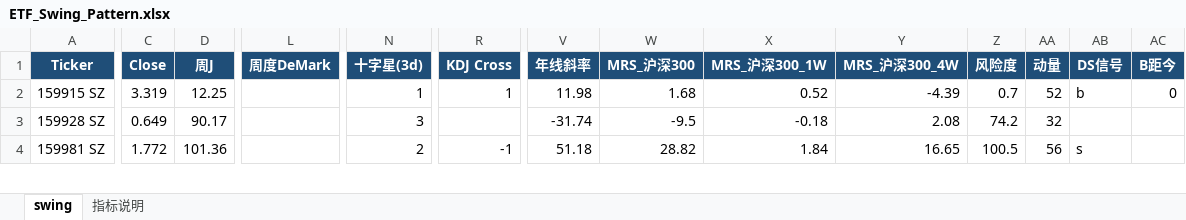
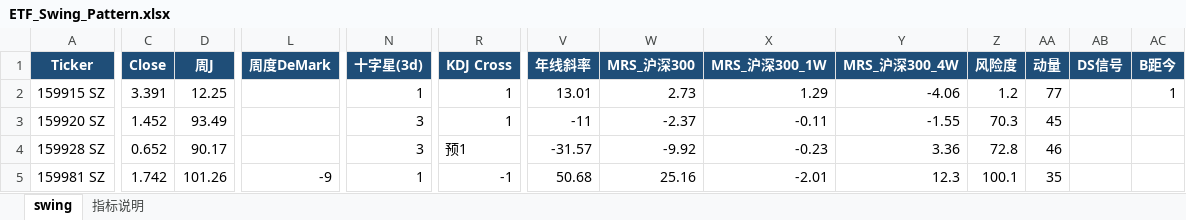
Before and after one commit to jibom/swing-pattern, an Excel workbook: ETF_Swing_Pattern.xlsx, sheet swing, drawn as a sheet; only a part is shown, gaps mark what is left out; values as stored, in another font and other column widths than the file's, no borders; addresses are those after the commit; rows hold the shown columns only; the diff covers the shown part only; the diff names each change by its address in the sheet, - before the commit and + after, or states it on an @@ line.

```diff
--- a/ETF_Swing_Pattern.xlsx (sheet swing)
+++ b/ETF_Swing_Pattern.xlsx (sheet swing)
-C2 (Close): 3.319
+C2 (Close): 3.391
-V2 (年线斜率): 11.98
+V2 (年线斜率): 13.01
-W2 (MRS_沪深300): 1.68
+W2 (MRS_沪深300): 2.73
-X2 (MRS_沪深300_1W): 0.52
+X2 (MRS_沪深300_1W): 1.29
-Y2 (MRS_沪深300_4W): -4.39
+Y2 (MRS_沪深300_4W): -4.06
-Z2 (风险度): 0.7
+Z2 (风险度): 1.2
-AA2 (动量): 52
+AA2 (动量): 77
-AB2 (DS信号): b
+AB2 (DS信号): (empty)
-AC2 (B距今): 0
+AC2 (B距今): 1
+row 3: 159920 SZ | 1.452 | 93.49 |  | 3 | 1 | -11 | -2.37 | -0.11 | -1.55 | 70.3 | 45
-C4 (Close): 0.649
+C4 (Close): 0.652
-R4 (KDJ Cross): (empty)
+R4 (KDJ Cross): 预1
-V4 (年线斜率): -31.74
+V4 (年线斜率): -31.57
-W4 (MRS_沪深300): -9.5
+W4 (MRS_沪深300): -9.92
-X4 (MRS_沪深300_1W): -0.18
+X4 (MRS_沪深300_1W): -0.23
-Y4 (MRS_沪深300_4W): 2.08
+Y4 (MRS_沪深300_4W): 3.36
-Z4 (风险度): 74.2
+Z4 (风险度): 72.8
-AA4 (动量): 32
+AA4 (动量): 46
-C5 (Close): 1.772
+C5 (Close): 1.742
-D5 (周J): 101.36
+D5 (周J): 101.26
-L5 (周度DeMark): (empty)
+L5 (周度DeMark): -9
-N5 (十字星(3d)): 2
+N5 (十字星(3d)): 1
-V5 (年线斜率): 51.18
+V5 (年线斜率): 50.68
-W5 (MRS_沪深300): 28.82
+W5 (MRS_沪深300): 25.16
-X5 (MRS_沪深300_1W): 1.84
+X5 (MRS_沪深300_1W): -2.01
-Y5 (MRS_沪深300_4W): 16.65
+Y5 (MRS_沪深300_4W): 12.3
-Z5 (风险度): 100.5
+Z5 (风险度): 100.1
-AA5 (动量): 56
+AA5 (动量): 35
-AB5 (DS信号): s
+AB5 (DS信号): (empty)
```
Also changed, not shown: 2 added rows, 3 removed rows and 239 edited cells elsewhere in this sheet, sheet 指标说明, HK_Swing_Pattern.xlsx, 1 other file.
